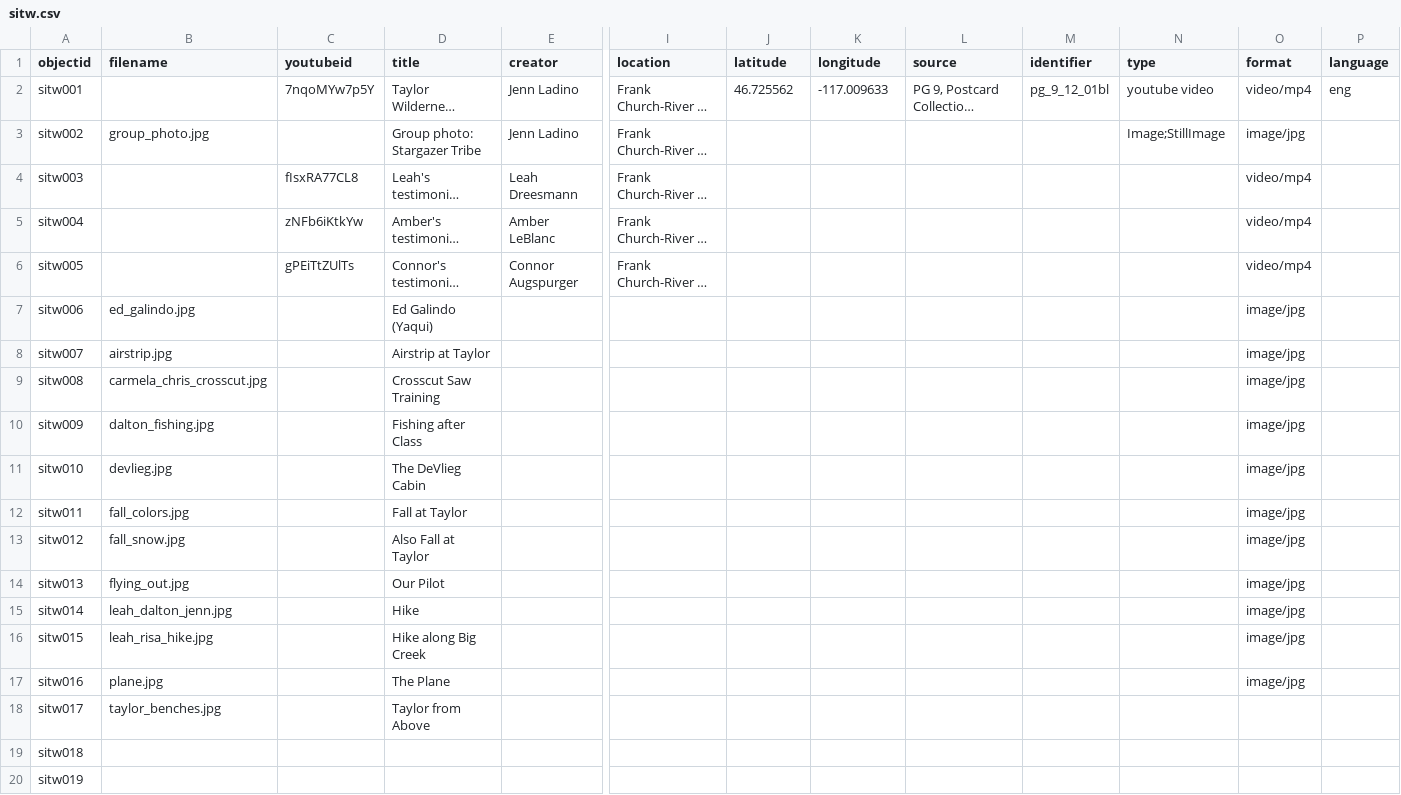
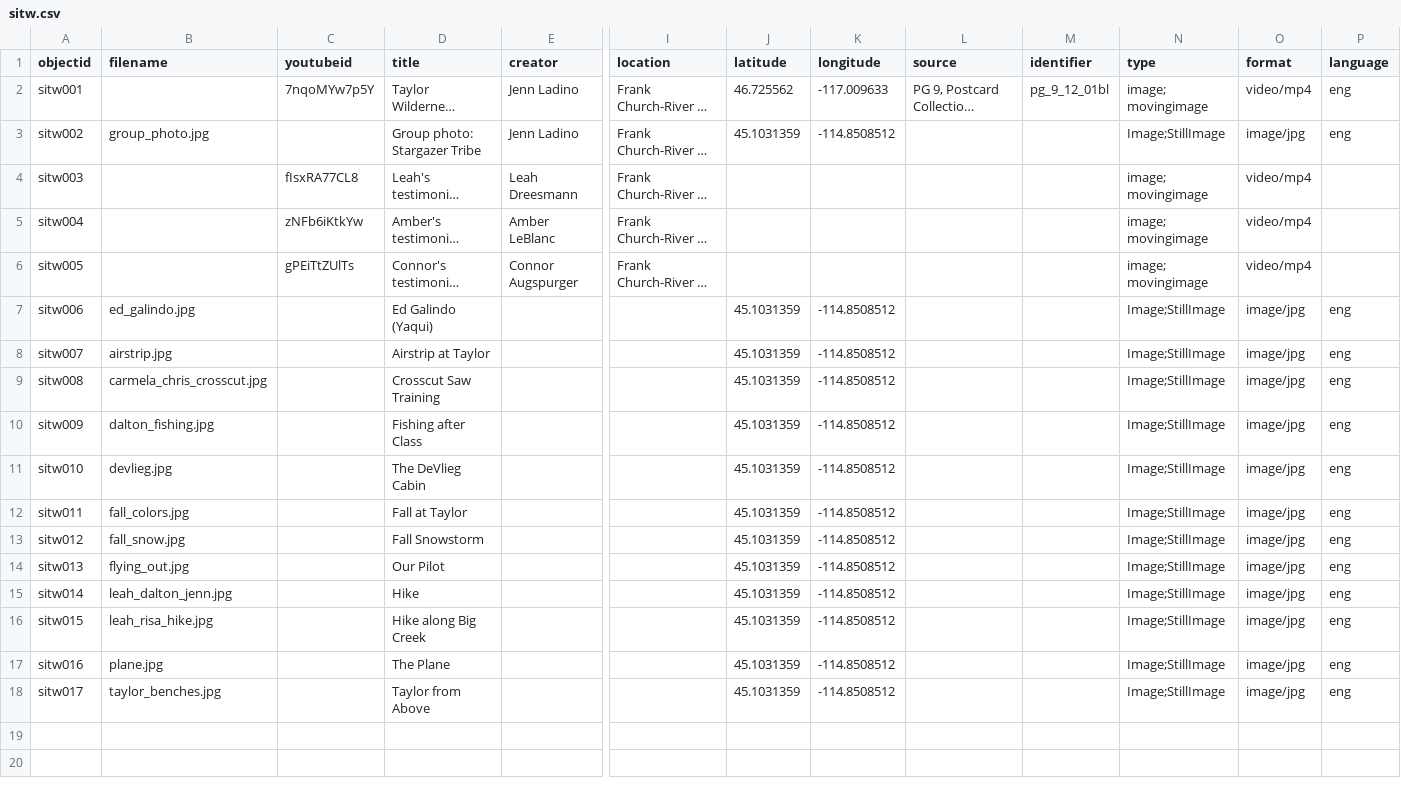
Before and after one commit to jennladino/semester-wild, a CSV file: _data/sitw.csv, drawn as a sheet; only a part is shown, gaps mark what is left out; long unchanged cells end in …; rows hold the shown columns only; the diff names each change by its address in the sheet, - before the commit and + after, or states it on an @@ line.

Commit message:
Update sitw.csv

```diff
--- a/_data/sitw.csv
+++ b/_data/sitw.csv
-N2 (type): youtube video
+N2 (type): image; movingimage
-J3 (latitude): (empty)
+J3 (latitude): 45.1031359
-K3 (longitude): (empty)
+K3 (longitude): -114.8508512
-P3 (language): (empty)
+P3 (language): eng
-N4:N6 (type): (empty)
+N4:N6 (type): image; movingimage
-J7:J18 (latitude): (empty)
+J7:J18 (latitude): 45.1031359
-K7:K18 (longitude): (empty)
+K7:K18 (longitude): -114.8508512
-N7:N18 (type): (empty)
+N7:N18 (type): Image;StillImage
-P7:P18 (language): (empty)
+P7:P18 (language): eng
-D13 (title): Also Fall at Taylor
+D13 (title): Fall Snowstorm
-O18 (format): (empty)
+O18 (format): image/jpg
-row 19: sitw018
-row 20: sitw019
```
